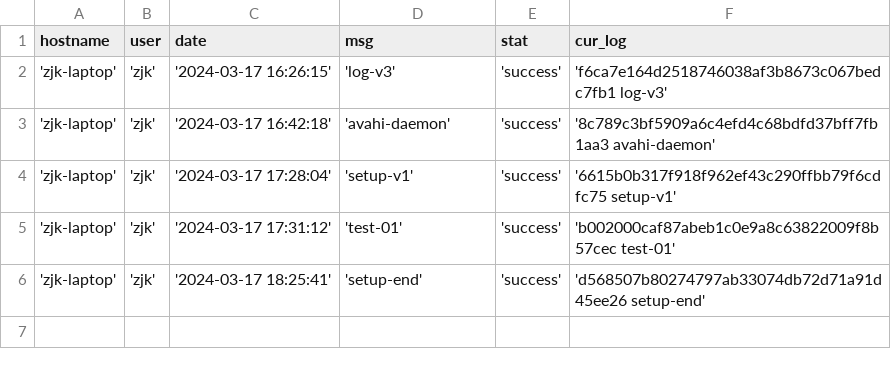
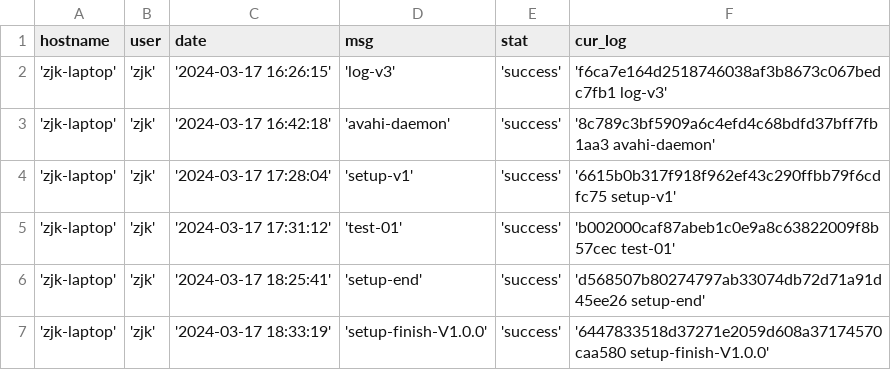
Before and after one commit to creatern/NoteBook, a CSV file: ilog/igit_log_local.csv, drawn as a sheet; the diff names each change by its address in the sheet, - before the commit and + after, or states it on an @@ line.

```diff
--- a/ilog/igit_log_local.csv
+++ b/ilog/igit_log_local.csv
+row 7: 'zjk-laptop' | 'zjk' | '2024-03-17 18:33:19' | 'setup-finish-V1.0.0' | 'success' | '6447833518d37271e2059d608a37174570caa580 setup-finish-V1.0.0'
```
Also changed, not shown: ilog/igit_log.csv, 3 other files.
